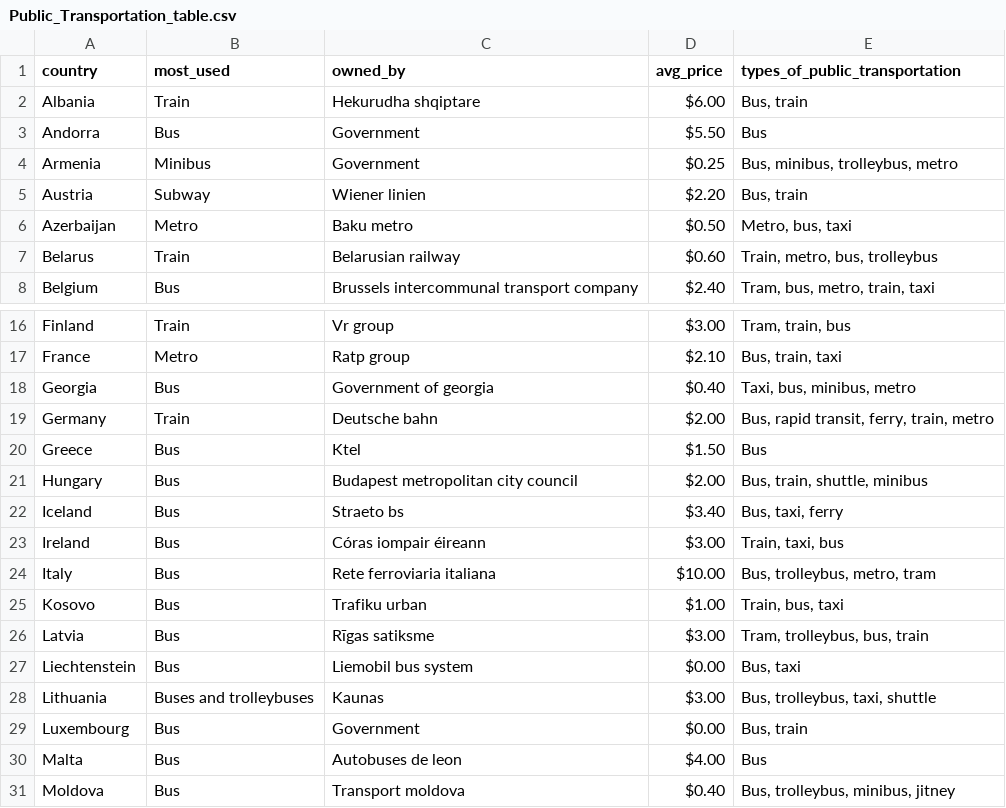
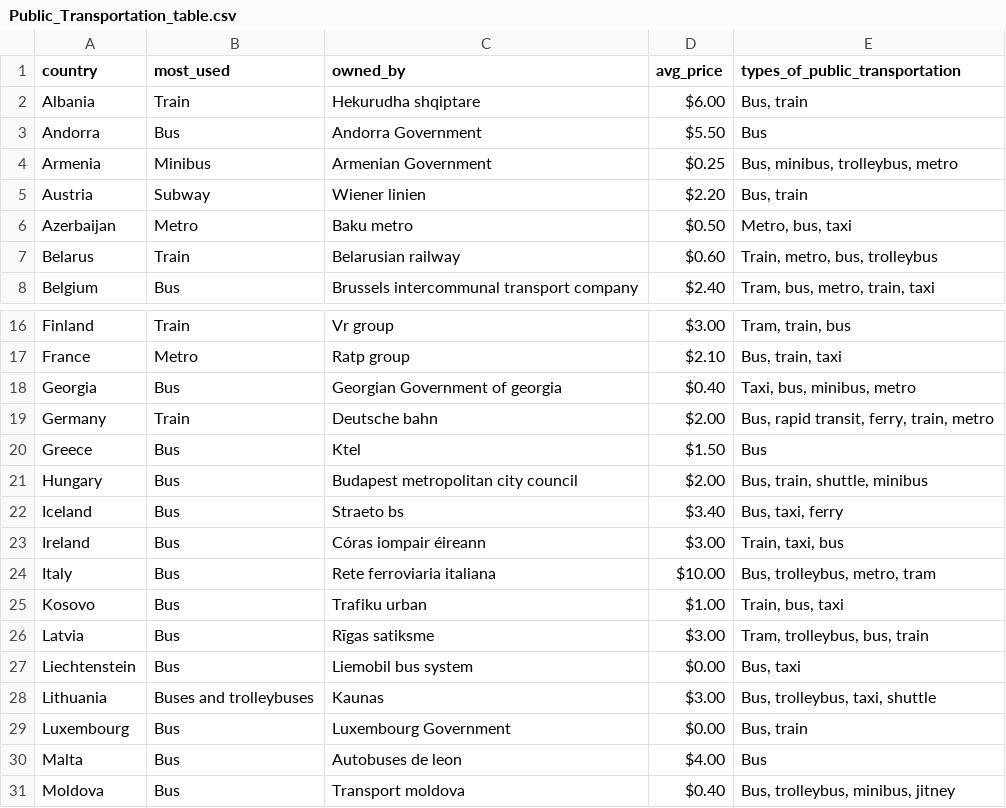
Before and after one commit to marymeier/travelSearch, a CSV file: Public_Transportation_table.csv, drawn as a sheet; only a part is shown, gaps mark what is left out.

Commit message:
Adding tables using sql and our csv's

```diff
--- a/Public_Transportation_table.csv
+++ b/Public_Transportation_table.csv
@@ -2,4 +2,4 @@ country,most_used,owned_by,avg_price,types_of_public_transportation
 Albania,Train,Hekurudha shqiptare,$6.00,"Bus, train"
-Andorra,Bus,Government,$5.50,Bus
-Armenia,Minibus,Government,$0.25,"Bus, minibus, trolleybus, metro"
+Andorra,Bus,Andorra Government,$5.50,Bus
+Armenia,Minibus,Armenian Government,$0.25,"Bus, minibus, trolleybus, metro"
 Austria,Subway,Wiener linien,$2.20,"Bus, train"
@@ -17,3 +17,3 @@ Finland,Train,Vr group,$3.00,"Tram, train, bus"
 France,Metro,Ratp group,$2.10,"Bus, train, taxi"
-Georgia,Bus,Government of georgia,$0.40,"Taxi, bus, minibus, metro"
+Georgia,Bus,Georgian Government of georgia,$0.40,"Taxi, bus, minibus, metro"
 Germany,Train,Deutsche bahn,$2.00,"Bus, rapid transit, ferry, train, metro"
@@ -28,3 +28,3 @@ Liechtenstein,Bus,Liemobil bus system,$0.00,"Bus, taxi"
 Lithuania,Buses and trolleybuses,Kaunas,$3.00,"Bus, trolleybus, taxi, shuttle"
-Luxembourg,Bus,Government,$0.00,"Bus, train"
+Luxembourg,Bus,Luxembourg Government,$0.00,"Bus, train"
 Malta,Bus,Autobuses de leon,$4.00,Bus
```
Also changed, not shown: Economy_table.csv, data.csv, 3 other files.
